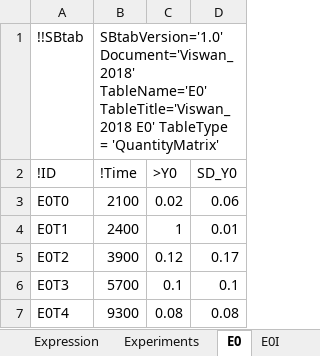
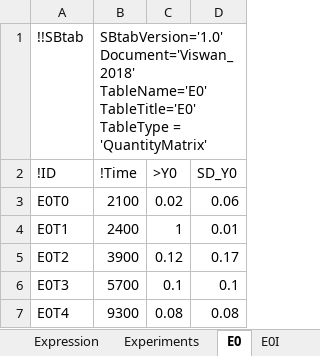
Before and after one commit to jpgsantos/Model_Viswan_2018, an Excel workbook: Viswan_2018.xlsx, sheet E0, drawn as a sheet; values as stored, in another font and other column widths than the file's, no borders; the diff names each change by its address in the sheet, - before the commit and + after, or states it on an @@ line.

Commit message:
updated SBML (#7)
* updated SBML
* updated the _optimized_ sbml variant of this model
* Fixed "Assignment" typo
* Updated SBtab Headers
* Update Viswan_2018_optimized.xml

Co-authored-by: Andrei Kramer <andreikr@kth.se>
Co-authored-by: João Pedro Gomes dos Santos <jpgs_jpgs@hotmail.com>

```diff
--- a/Viswan_2018.xlsx (sheet E0)
+++ b/Viswan_2018.xlsx (sheet E0)
-B1 (!Time): …Document='Viswan_2018' TableName='E0' TableTitle='Viswan_2018 E0' TableType =…
+B1 (!Time): …Document='Viswan_2018' TableName='E0' TableTitle='E0' TableType =…
```
Also changed, not shown: sheet Compound, sheet E0I, sheet E1I, sheet Compartment, sheet Expression, sheet E1, 4 more sheets, other sheet tabs, Viswan_2018_optimized.xlsx, 27 other files.
